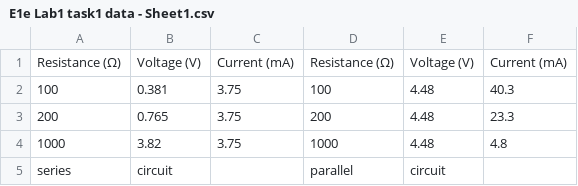
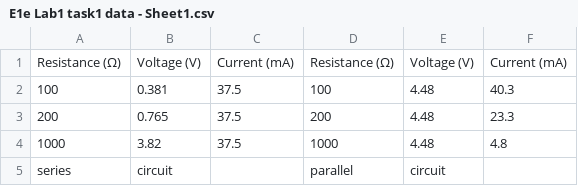
Before and after one commit to Xxs-oui/main, a CSV file: E1e Lab1 task1 data - Sheet1.csv, drawn as a sheet.

Commit message:
Update E1e Lab1 task1 data - Sheet1.csv

```diff
--- a/E1e Lab1 task1 data - Sheet1.csv
+++ b/E1e Lab1 task1 data - Sheet1.csv
@@ -1,5 +1,5 @@
 Resistance (Ω),Voltage (V),Current (mA),Resistance (Ω),Voltage (V),Current (mA)
-100,0.381,3.75,100,4.48,40.3
-200,0.765,3.75,200,4.48,23.3
-1000,3.82,3.75,1000,4.48,4.8
+100,0.381,37.5,100,4.48,40.3
+200,0.765,37.5,200,4.48,23.3
+1000,3.82,37.5,1000,4.48,4.8
 series,circuit,,parallel,circuit,
```
